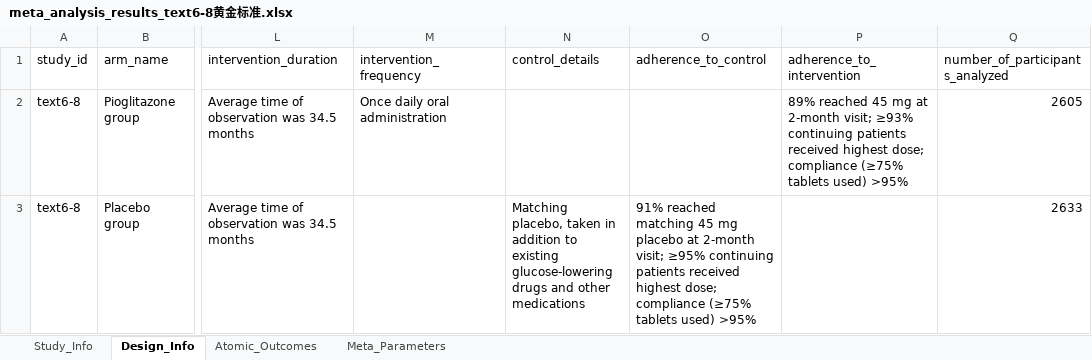
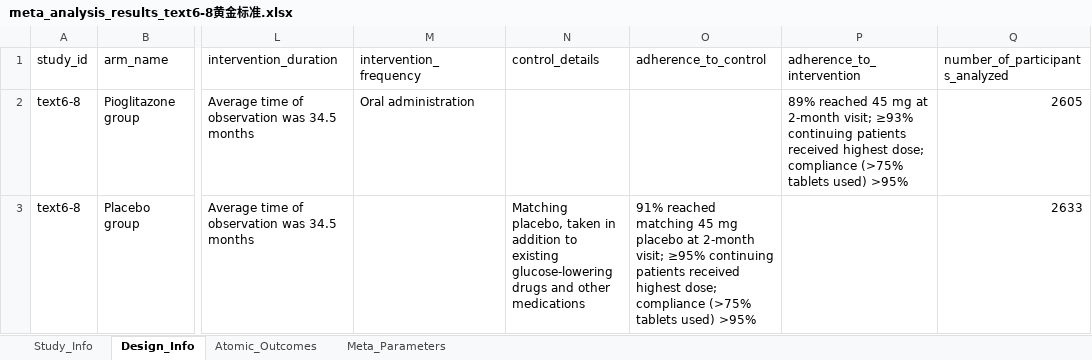
Before and after one commit to yijiajiajiajiajia/MAU-RCT-Extraction, an Excel workbook: Diabetes Meta-Dataset/Gold Standard/meta_analysis_results_text6-8黄金标准.xlsx, sheet Design_Info, drawn as a sheet; only a part is shown, gaps mark what is left out; values as stored, in another font and other column widths than the file's, no borders; the diff names each change by its address in the sheet, - before the commit and + after, or states it on an @@ line.

```diff
--- a/Diabetes Meta-Dataset/Gold Standard/meta_analysis_results_text6-8黄金标准.xlsx (sheet Design_Info)
+++ b/Diabetes Meta-Dataset/Gold Standard/meta_analysis_results_text6-8黄金标准.xlsx (sheet Design_Info)
-M2 (intervention_frequency): Once daily oral administration
+M2 (intervention_frequency): Oral administration
-P2 (adherence_to_intervention): …dose; compliance (≥75% tablets used)…
+P2 (adherence_to_intervention): …dose; compliance (>75% tablets used)…
-O3 (adherence_to_control): …dose; compliance (≥75% tablets used)…
+O3 (adherence_to_control): …dose; compliance (>75% tablets used)…
```
Also changed, not shown: sheet Atomic_Outcomes, Diabetes Meta-Dataset/Gold Standard/meta_analysis_results_text6-9黄金标准.xlsx, Large-Scale Psychiatry Meta-Dataset/Gold Standard/meta_analysis_results_text4-34黄金标准.xlsx, 23 other files.
